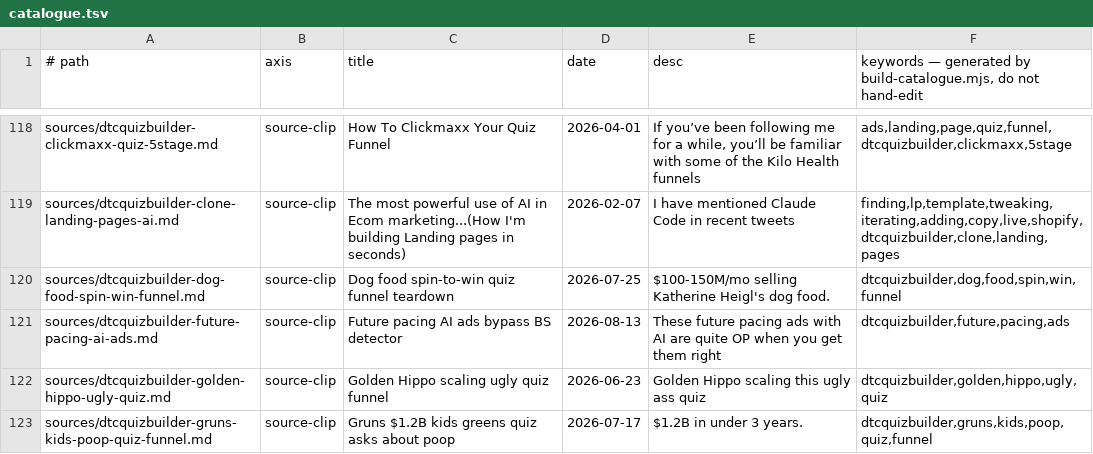
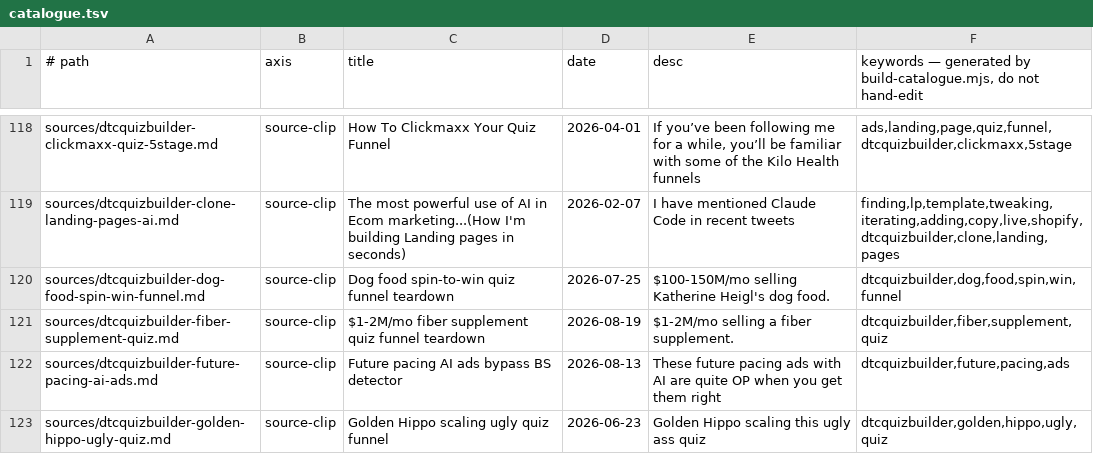
Before and after one commit to unicorn-monster/obsidian-huy, a TSV file: .brain/catalogue.tsv, drawn as a sheet; only a part is shown, gaps mark what is left out; the shorter side is filled out with more unchanged rows; the diff covers the shown part only; the diff names each change by its address in the sheet, - before the commit and + after, or states it on an @@ line.

```diff
--- a/.brain/catalogue.tsv
+++ b/.brain/catalogue.tsv
+row 121: sources/dtcquizbuilder-fiber-supplement-quiz.md | source-clip | $1-2M/mo fiber supplement quiz funnel teardown | 2026-08-19 | $1-2M/mo selling a fiber supplement. | dtcquizbuilder,fiber,supplement,quiz
```
Also changed, not shown: 7 added rows and 5 edited cells elsewhere in this file, .brain/topic-map.tsv, 13 other files.
